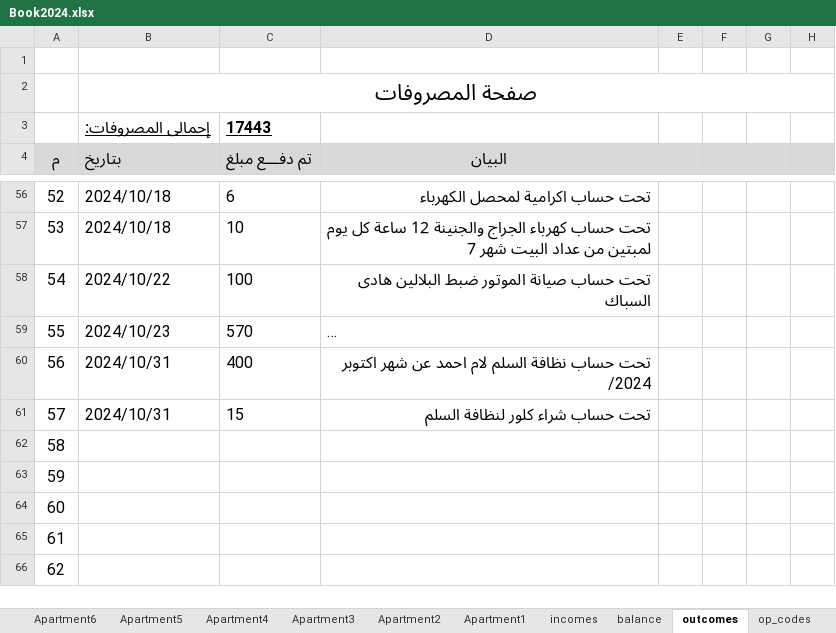
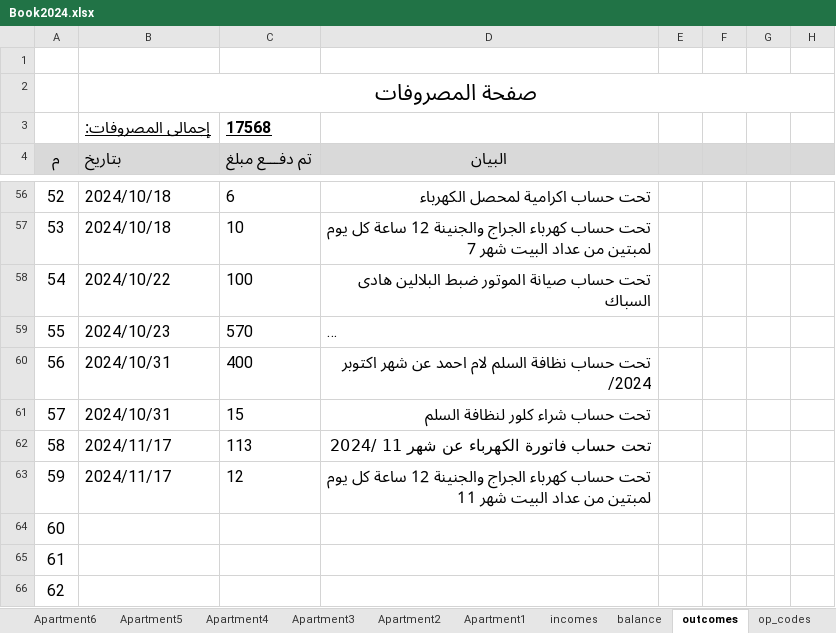
Before and after one commit to wmaa64/syana2024, an Excel workbook: Book2024.xlsx, sheet outcomes, drawn as a sheet; only a part is shown, gaps mark what is left out; long unchanged cells end in …; values as stored, in another font and other column widths than the file's, no borders; the diff names each change by its address in the sheet, - before the commit and + after, or states it on an @@ line.

Commit message:
first at 18/11/2024

```diff
--- a/Book2024.xlsx (sheet outcomes)
+++ b/Book2024.xlsx (sheet outcomes)
-C3 (تم دفـــع مبلغ): 17443
+C3 (تم دفـــع مبلغ): 17568
-B62:B63 (بتاريخ): (empty)
+B62:B63 (بتاريخ): 2024/11/17
-C62 (تم دفـــع مبلغ): (empty)
+C62 (تم دفـــع مبلغ): 113
-D62 (البيان): (empty)
+D62 (البيان): تحت حساب فاتورة الكهرباء عن شهر 11 /2024
-C63 (تم دفـــع مبلغ): (empty)
+C63 (تم دفـــع مبلغ): 12
-D63 (البيان): (empty)
+D63 (البيان): تحت حساب كهرباء الجراج والجنينة 12 ساعة كل يوم لمبتين من عداد البيت شهر 11
```
Also changed, not shown: sheet balance, charts or pictures.
